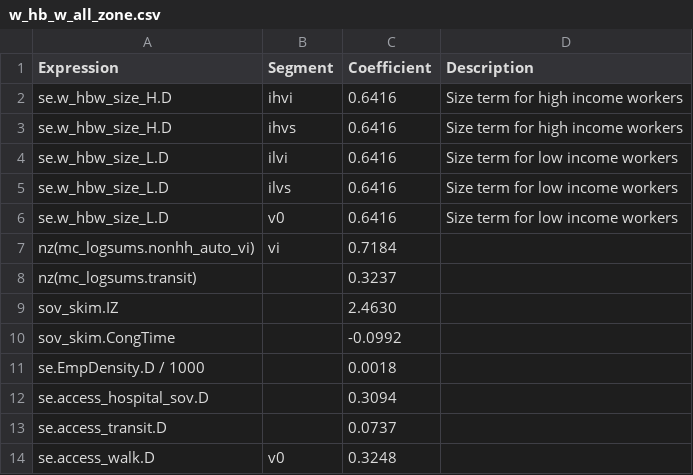
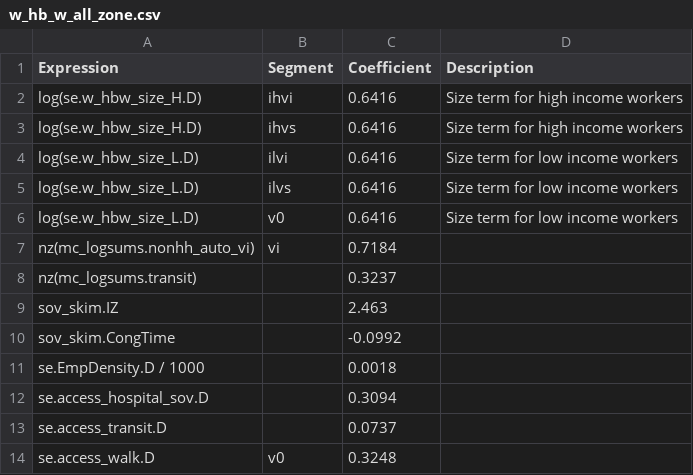
Before and after one commit to Triangle-Modeling-and-Analytics/TRMG2, a CSV file: master/resident/dc/w_hb_w_all_zone.csv, drawn as a sheet.

Commit message:
Update dc parameters to take log of the size term

```diff
--- a/master/resident/dc/w_hb_w_all_zone.csv
+++ b/master/resident/dc/w_hb_w_all_zone.csv
@@ -1,10 +1,10 @@
 Expression,Segment,Coefficient,Description
-se.w_hbw_size_H.D,ihvi,0.6416,Size term for high income workers
-se.w_hbw_size_H.D,ihvs,0.6416,Size term for high income workers
-se.w_hbw_size_L.D,ilvi,0.6416,Size term for low income workers
-se.w_hbw_size_L.D,ilvs,0.6416,Size term for low income workers
-se.w_hbw_size_L.D,v0,0.6416,Size term for low income workers
+log(se.w_hbw_size_H.D),ihvi,0.6416,Size term for high income workers
+log(se.w_hbw_size_H.D),ihvs,0.6416,Size term for high income workers
+log(se.w_hbw_size_L.D),ilvi,0.6416,Size term for low income workers
+log(se.w_hbw_size_L.D),ilvs,0.6416,Size term for low income workers
+log(se.w_hbw_size_L.D),v0,0.6416,Size term for low income workers
 nz(mc_logsums.nonhh_auto_vi),vi,0.7184,
 nz(mc_logsums.transit),,0.3237,
-sov_skim.IZ,,2.4630,
+sov_skim.IZ,,2.463,
 sov_skim.CongTime,,-0.0992,
```
Also changed, not shown: master/resident/dc/w_hb_o_all_zone.csv, 1 other file.
